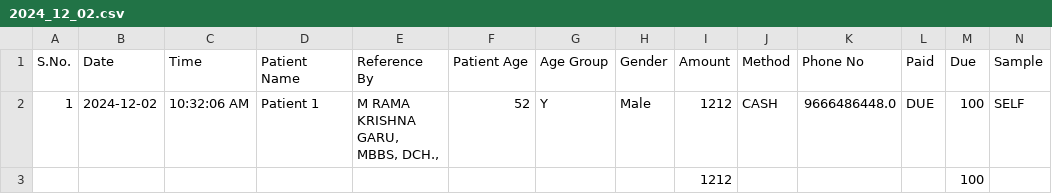
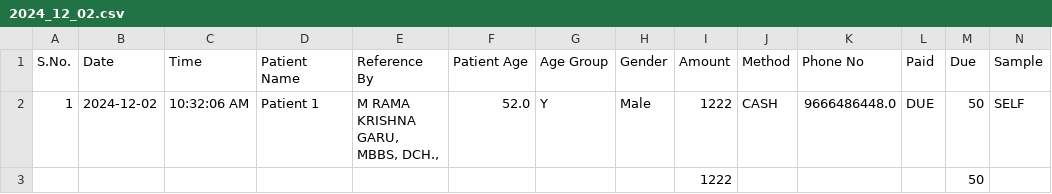
Before and after one commit to h4ck4l1/Lab-System, a CSV file: assets/all_files/2024_12_02.csv, drawn as a sheet.

```diff
--- a/assets/all_files/2024_12_02.csv
+++ b/assets/all_files/2024_12_02.csv
@@ -1,3 +1,3 @@
 S.No.,Date,Time,Patient Name,Reference By,Patient Age,Age Group,Gender,Amount,Method,Phone No,Paid,Due,Sample
-1,2024-12-02,10:32:06 AM,Patient 1,"M RAMA KRISHNA GARU, MBBS, DCH.,",52,Y,Male,1212,CASH,9666486448.0,DUE,100,SELF
-,,,,,,,,1212,,,,100,
+1,2024-12-02,10:32:06 AM,Patient 1,"M RAMA KRISHNA GARU, MBBS, DCH.,",52.0,Y,Male,1222,CASH,9666486448.0,DUE,50,SELF
+,,,,,,,,1222,,,,50,
```
Also changed, not shown: 8 other files.
